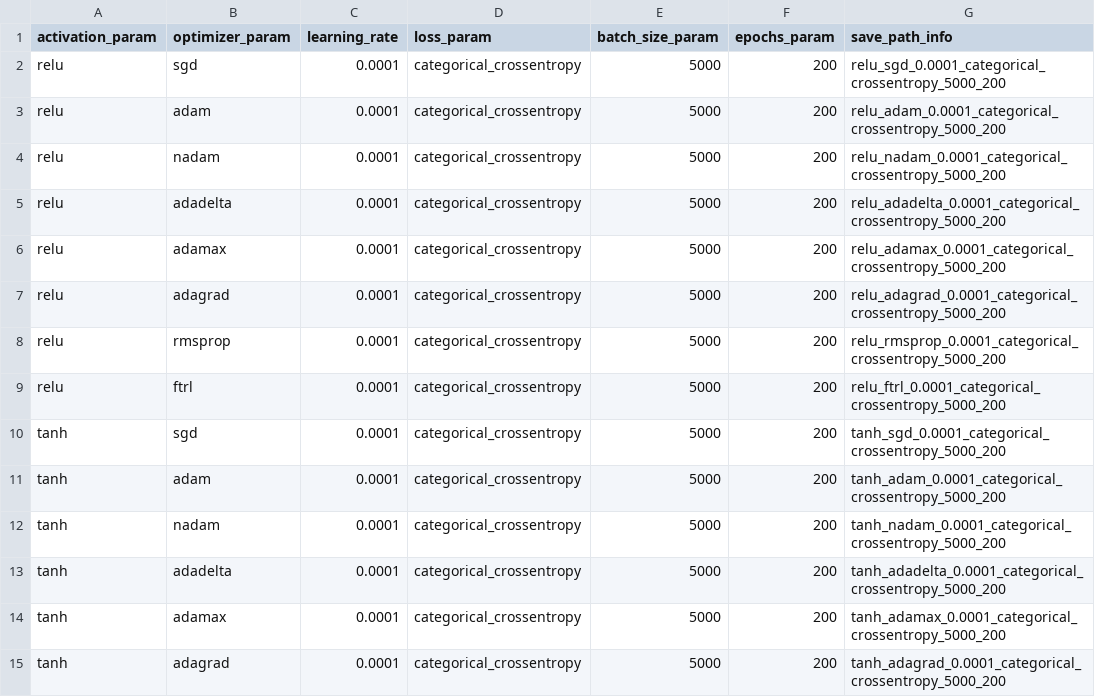
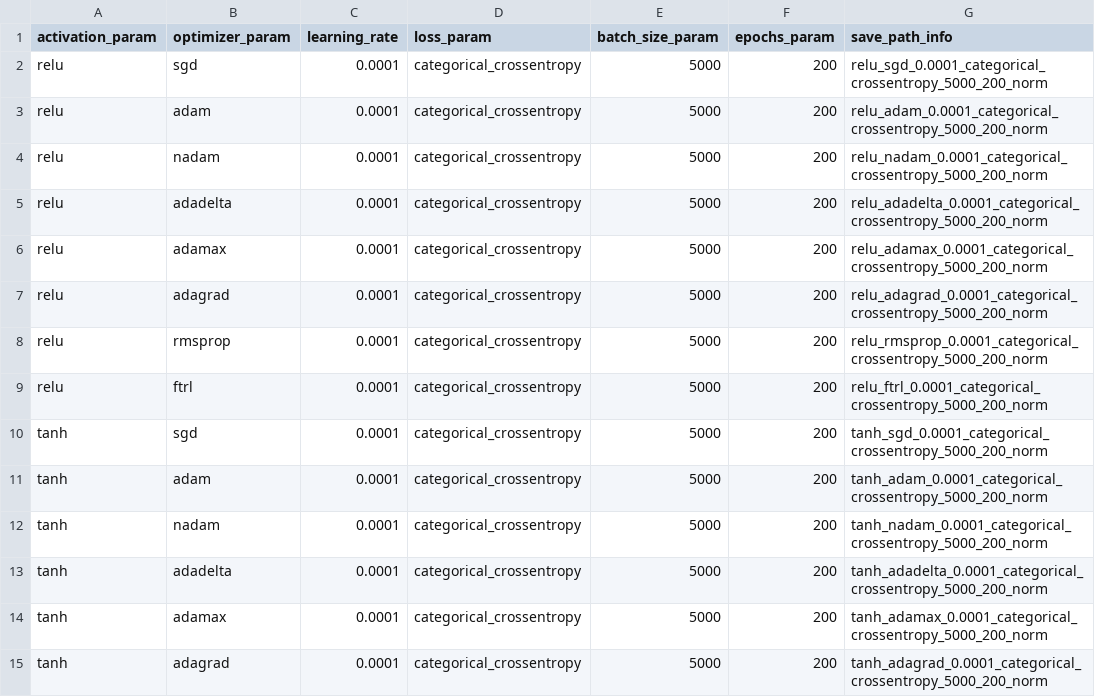
Before and after one commit to HadarakDev/MachineLearning_4IABD, a CSV file: config/linear.csv, drawn as a sheet; only a part is shown; the diff covers the shown part only.

Commit message:
[LINEAR] config for norm

```diff
--- a/config/linear.csv
+++ b/config/linear.csv
@@ -1,15 +1,15 @@
 activation_param,optimizer_param,learning_rate,loss_param,batch_size_param,epochs_param,save_path_info
-relu,sgd,0.0001,categorical_crossentropy,5000,200,relu_sgd_0.0001_categorical_crossentropy_5000_200
-relu,adam,0.0001,categorical_crossentropy,5000,200,relu_adam_0.0001_categorical_crossentropy_5000_200
-relu,nadam,0.0001,categorical_crossentropy,5000,200,relu_nadam_0.0001_categorical_crossentropy_5000_200
-relu,adadelta,0.0001,categorical_crossentropy,5000,200,relu_adadelta_0.0001_categorical_crossentropy_5000_200
-relu,adamax,0.0001,categorical_crossentropy,5000,200,relu_adamax_0.0001_categorical_crossentropy_5000_200
-relu,adagrad,0.0001,categorical_crossentropy,5000,200,relu_adagrad_0.0001_categorical_crossentropy_5000_200
-relu,rmsprop,0.0001,categorical_crossentropy,5000,200,relu_rmsprop_0.0001_categorical_crossentropy_5000_200
-relu,ftrl,0.0001,categorical_crossentropy,5000,200,relu_ftrl_0.0001_categorical_crossentropy_5000_200
-tanh,sgd,0.0001,categorical_crossentropy,5000,200,tanh_sgd_0.0001_categorical_crossentropy_5000_200
-tanh,adam,0.0001,categorical_crossentropy,5000,200,tanh_adam_0.0001_categorical_crossentropy_5000_200
-tanh,nadam,0.0001,categorical_crossentropy,5000,200,tanh_nadam_0.0001_categorical_crossentropy_5000_200
-tanh,adadelta,0.0001,categorical_crossentropy,5000,200,tanh_adadelta_0.0001_categorical_crossentropy_5000_200
-tanh,adamax,0.0001,categorical_crossentropy,5000,200,tanh_adamax_0.0001_categorical_crossentropy_5000_200
-tanh,adagrad,0.0001,categorical_crossentropy,5000,200,tanh_adagrad_0.0001_categorical_crossentropy_5000_200
+relu,sgd,0.0001,categorical_crossentropy,5000,200,relu_sgd_0.0001_categorical_crossentropy_5000_200_norm
+relu,adam,0.0001,categorical_crossentropy,5000,200,relu_adam_0.0001_categorical_crossentropy_5000_200_norm
+relu,nadam,0.0001,categorical_crossentropy,5000,200,relu_nadam_0.0001_categorical_crossentropy_5000_200_norm
+relu,adadelta,0.0001,categorical_crossentropy,5000,200,relu_adadelta_0.0001_categorical_crossentropy_5000_200_norm
+relu,adamax,0.0001,categorical_crossentropy,5000,200,relu_adamax_0.0001_categorical_crossentropy_5000_200_norm
+relu,adagrad,0.0001,categorical_crossentropy,5000,200,relu_adagrad_0.0001_categorical_crossentropy_5000_200_norm
+relu,rmsprop,0.0001,categorical_crossentropy,5000,200,relu_rmsprop_0.0001_categorical_crossentropy_5000_200_norm
+relu,ftrl,0.0001,categorical_crossentropy,5000,200,relu_ftrl_0.0001_categorical_crossentropy_5000_200_norm
+tanh,sgd,0.0001,categorical_crossentropy,5000,200,tanh_sgd_0.0001_categorical_crossentropy_5000_200_norm
+tanh,adam,0.0001,categorical_crossentropy,5000,200,tanh_adam_0.0001_categorical_crossentropy_5000_200_norm
+tanh,nadam,0.0001,categorical_crossentropy,5000,200,tanh_nadam_0.0001_categorical_crossentropy_5000_200_norm
+tanh,adadelta,0.0001,categorical_crossentropy,5000,200,tanh_adadelta_0.0001_categorical_crossentropy_5000_200_norm
+tanh,adamax,0.0001,categorical_crossentropy,5000,200,tanh_adamax_0.0001_categorical_crossentropy_5000_200_norm
+tanh,adagrad,0.0001,categorical_crossentropy,5000,200,tanh_adagrad_0.0001_categorical_crossentropy_5000_200_norm
```
Also changed, not shown: 58 edited cells elsewhere in this file, 2 other files.
